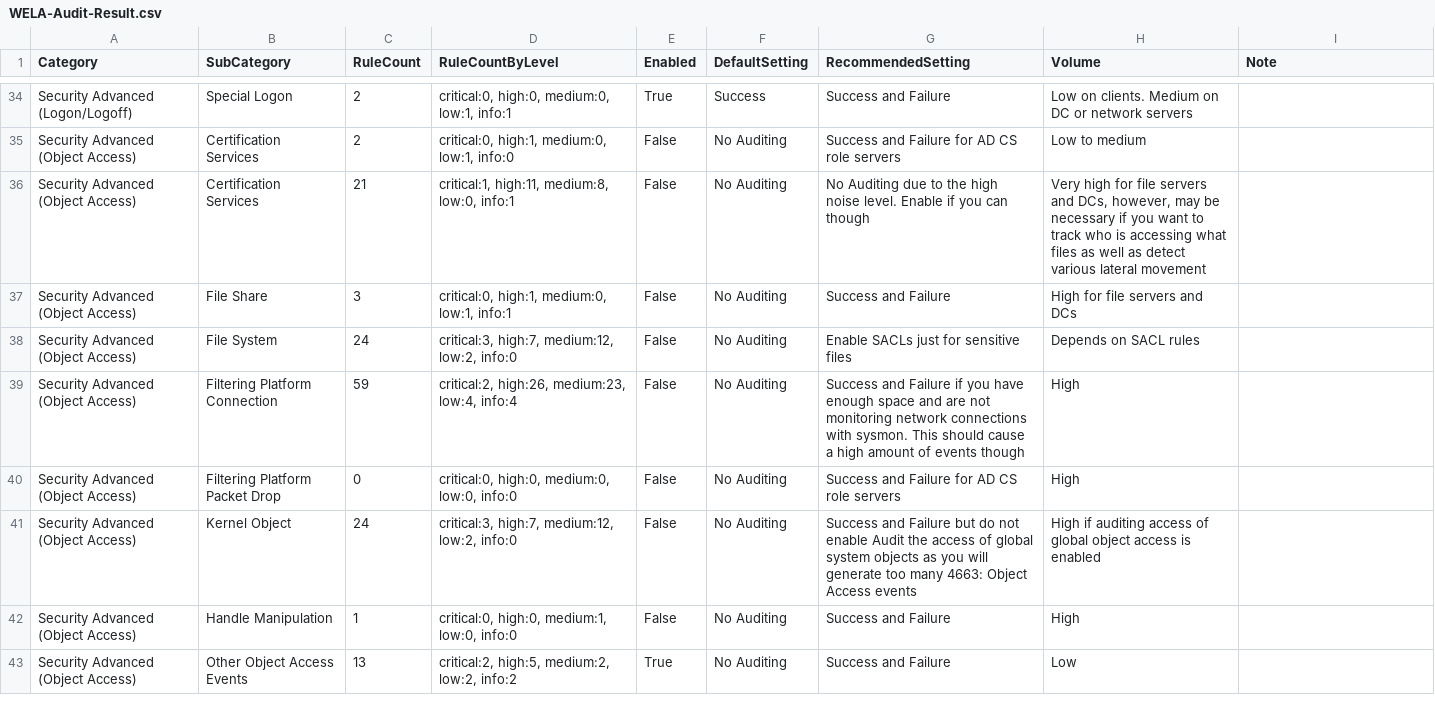
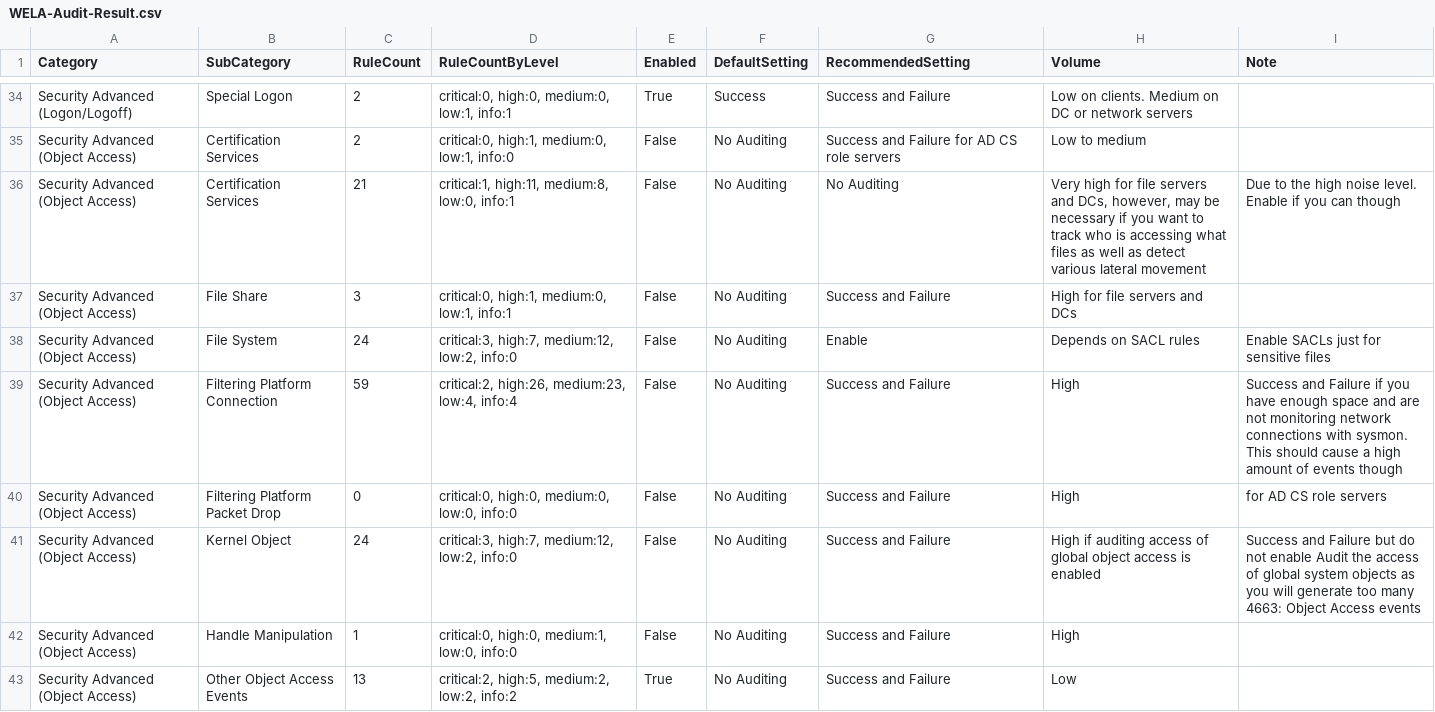
Before and after one commit to fukusuket/EventLog-Baseline-Guide, a CSV file: data/Microsoft_Client/WELA-Audit-Result.csv, drawn as a sheet; only a part is shown, gaps mark what is left out; the diff covers the shown part only.

```diff
--- a/data/Microsoft_Client/WELA-Audit-Result.csv
+++ b/data/Microsoft_Client/WELA-Audit-Result.csv
@@ -35,8 +35,8 @@
 "Security Advanced (Object Access)","Certification Services","2","critical:0, high:1, medium:0, low:1, info:0","False","No Auditing","Success and Failure for AD CS role servers","Low to medium",""
-"Security Advanced (Object Access)","Certification Services","21","critical:1, high:11, medium:8, low:0, info:1","False","No Auditing","No Auditing due to the high noise level. Enable if you can though","Very high for file servers and DCs, however, may be necessary if you want to track who is accessing what files as well as detect various lateral movement",""
+"Security Advanced (Object Access)","Certification Services","21","critical:1, high:11, medium:8, low:0, info:1","False","No Auditing","No Auditing","Very high for file servers and DCs, however, may be necessary if you want to track who is accessing what files as well as detect various lateral movement","Due to the high noise level. Enable if you can though"
 "Security Advanced (Object Access)","File Share","3","critical:0, high:1, medium:0, low:1, info:1","False","No Auditing","Success and Failure","High for file servers and DCs",""
-"Security Advanced (Object Access)","File System","24","critical:3, high:7, medium:12, low:2, info:0","False","No Auditing","Enable SACLs just for sensitive files","Depends on SACL rules",""
-"Security Advanced (Object Access)","Filtering Platform Connection","59","critical:2, high:26, medium:23, low:4, info:4","False","No Auditing","Success and Failure if you have enough space and are not monitoring network connections with sysmon. This should cause a high amount of events though","High",""
-"Security Advanced (Object Access)","Filtering Platform Packet Drop","0","critical:0, high:0, medium:0, low:0, info:0","False","No Auditing","Success and Failure for AD CS role servers","High",""
-"Security Advanced (Object Access)","Kernel Object","24","critical:3, high:7, medium:12, low:2, info:0","False","No Auditing","Success and Failure but do not enable Audit the access of global system objects as you will generate too many 4663: Object Access events","High if auditing access of global object access is enabled",""
+"Security Advanced (Object Access)","File System","24","critical:3, high:7, medium:12, low:2, info:0","False","No Auditing","Enable","Depends on SACL rules","Enable SACLs just for sensitive files"
+"Security Advanced (Object Access)","Filtering Platform Connection","59","critical:2, high:26, medium:23, low:4, info:4","False","No Auditing","Success and Failure","High","Success and Failure if you have enough space and are not monitoring network connections with sysmon. This should cause a high amount of events though"
+"Security Advanced (Object Access)","Filtering Platform Packet Drop","0","critical:0, high:0, medium:0, low:0, info:0","False","No Auditing","Success and Failure","High","for AD CS role servers"
+"Security Advanced (Object Access)","Kernel Object","24","critical:3, high:7, medium:12, low:2, info:0","False","No Auditing","Success and Failure","High if auditing access of global object access is enabled","Success and Failure but do not enable Audit the access of global system objects as you will generate too many 4663: Object Access events"
 "Security Advanced (Object Access)","Handle Manipulation","1","critical:0, high:0, medium:1, low:0, info:0","False","No Auditing","Success and Failure","High",""
```
Also changed, not shown: 62 edited cells elsewhere in this file.
